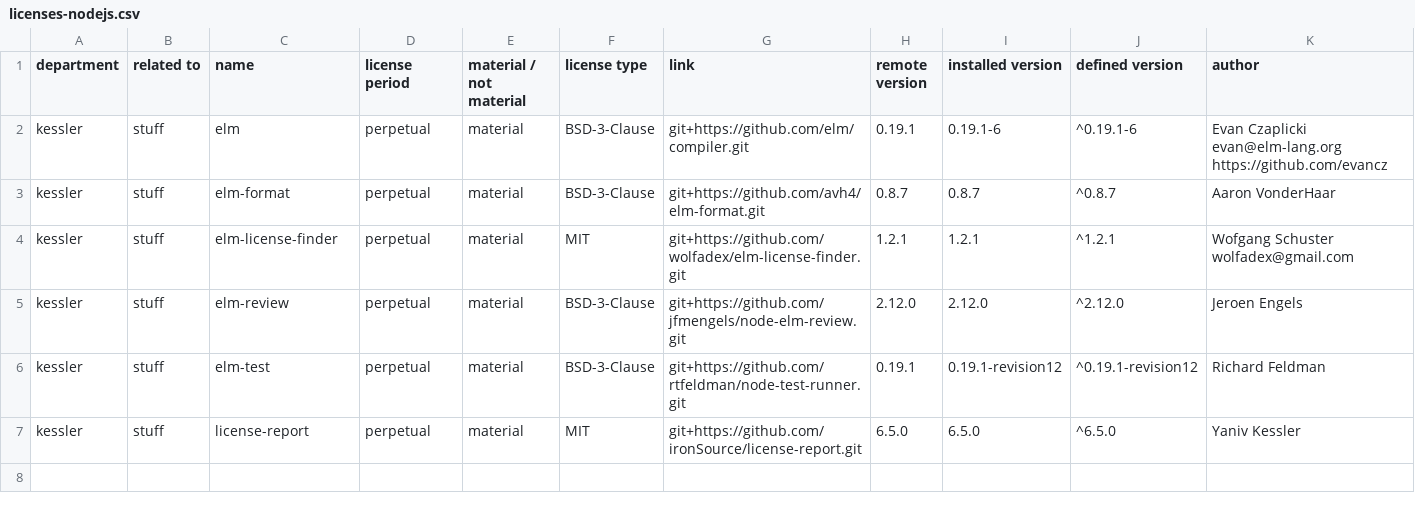
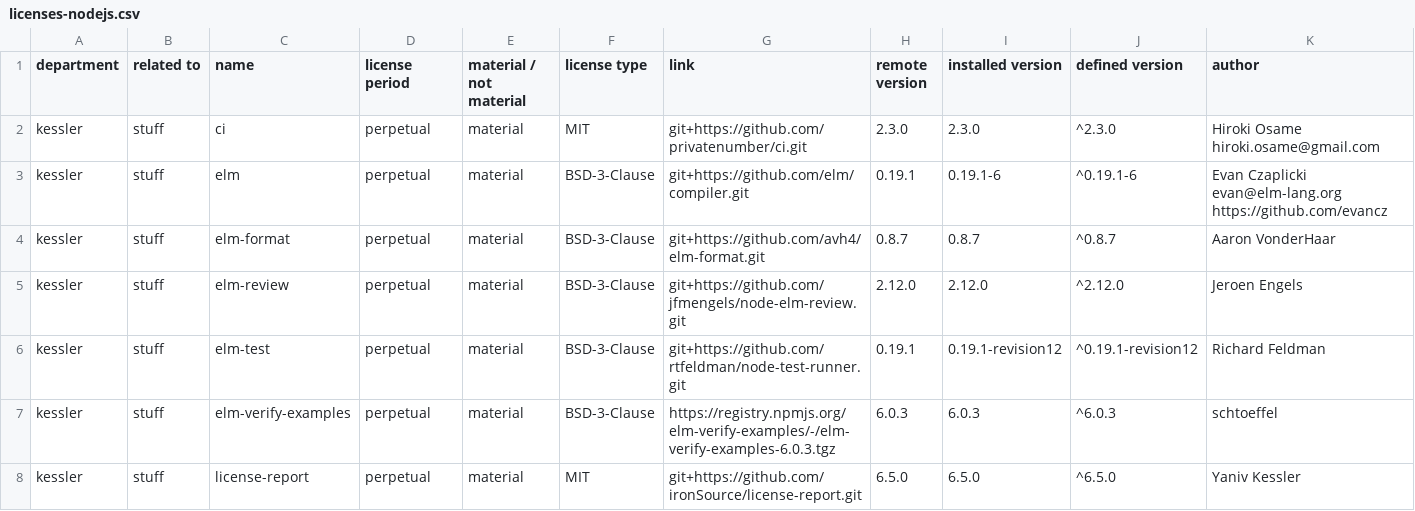
Before and after one commit to hereon-mb/elm-rdf, a CSV file: licenses-nodejs.csv, drawn as a sheet; removed rows and columns are numbered as before the commit, all else as after; the diff names each change by its address in the sheet, - before the commit and + after, or states it on an @@ line.

Commit message:
feat(ci): downgrade to nodejs 20 and add verify examples

```diff
--- a/licenses-nodejs.csv
+++ b/licenses-nodejs.csv
+row 2: kessler | stuff | ci | perpetual | material | MIT | git+https://github.com/privatenumber/ci.git | 2.3.0 | 2.3.0 | ^2.3.0 | Hiroki Osame hiroki.osame@gmail.com
-row 4: kessler | stuff | elm-license-finder | perpetual | material | MIT | git+https://github.com/wolfadex/elm-license-finder.git | 1.2.1 | 1.2.1 | ^1.2.1 | Wofgang Schuster wolfadex@gmail.com
+row 7: kessler | stuff | elm-verify-examples | perpetual | material | BSD-3-Clause | https://registry.npmjs.org/elm-verify-examples/-/elm-verify-examples-6.0.3.tgz | 6.0.3 | 6.0.3 | ^6.0.3 | schtoeffel
```
Also changed, not shown: 5 other files.
